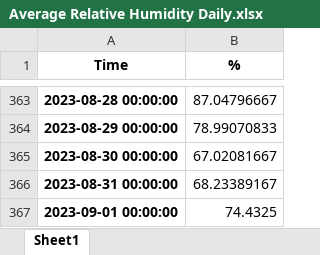
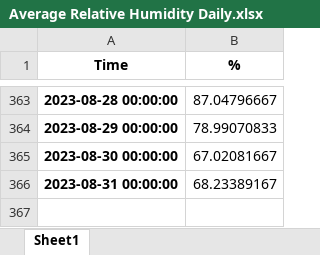
Before and after one commit to KangarooNick/FYP-Code, an Excel workbook: Meteorological Data/Average Relative Humidity Daily.xlsx, sheet Sheet1, drawn as a sheet; only a part is shown, gaps mark what is left out; values as stored, in another font and other column widths than the file's, no borders; the diff names each change by its address in the sheet, - before the commit and + after, or states it on an @@ line.

```diff
--- a/Meteorological Data/Average Relative Humidity Daily.xlsx (sheet Sheet1)
+++ b/Meteorological Data/Average Relative Humidity Daily.xlsx (sheet Sheet1)
-row 367: 2023-09-01 00:00:00 | 74.4325
```
Also changed, not shown: Meteorological Data/Average Temperature-Daily.xlsx, Meteorological Data/Daily Solar irradiance.xlsx, 2 other files.
